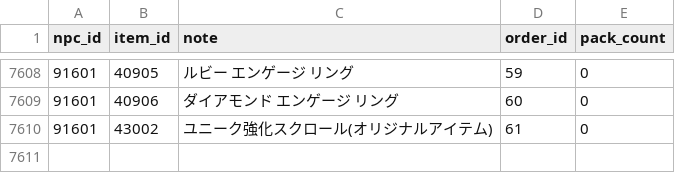
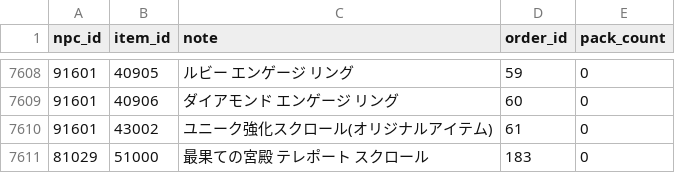
Before and after one commit to Kenji1/L1J-JP, a CSV file: db/csv/ja/shops.csv, drawn as a sheet; only a part is shown, gaps mark what is left out.

```diff
--- a/db/csv/ja/shops.csv
+++ b/db/csv/ja/shops.csv
@@ -7610 +7610,2 @@ npc_id,item_id,note,order_id,pack_count
 91601,43002,ユニーク強化スクロール(オリジナルアイテム),61,0
+81029,51000,最果ての宮殿 テレポート スクロール,183,0
```
Also changed, not shown: db/csv/ja/drop_items.csv, db/csv/ja/mob_skills.csv, 4 other files.
